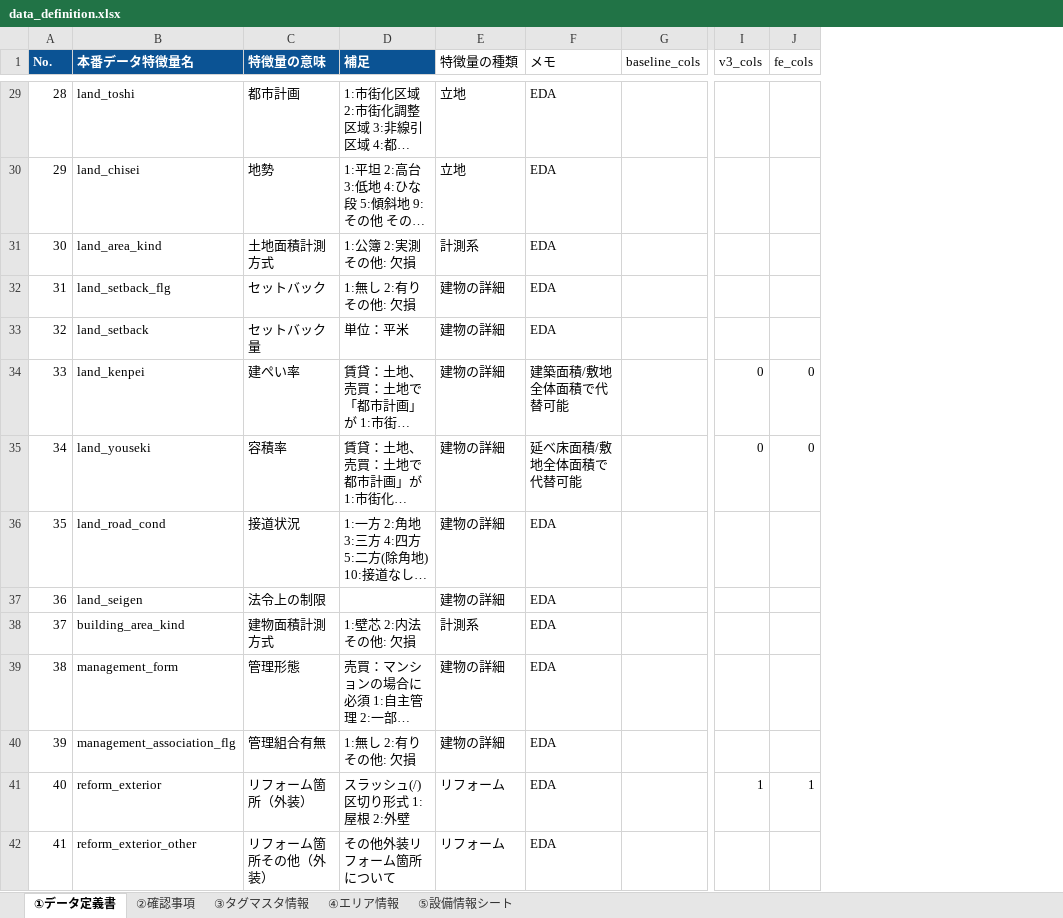
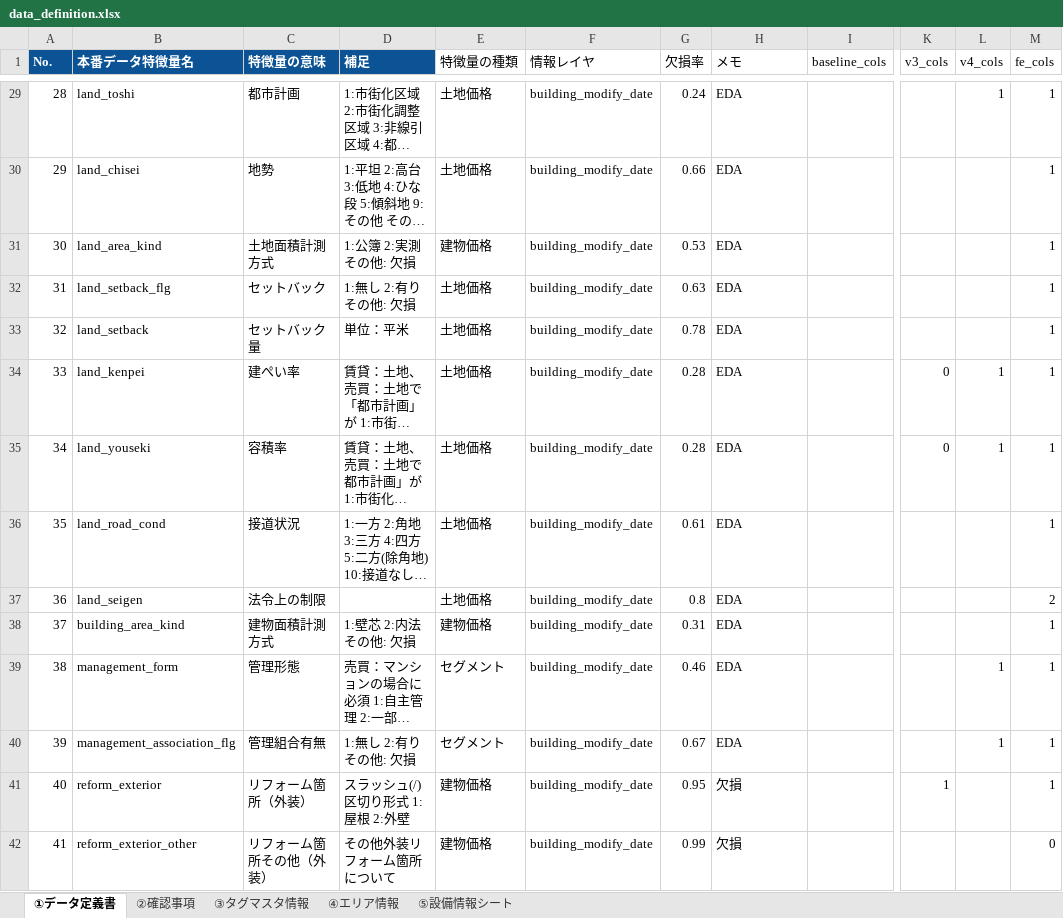
Before and after one commit to raise-ha-nekko/competition, an Excel workbook: Signate/第2回：国土交通省_地理空間情報データチャレンジ/input/data_definition.xlsx, sheet ①データ定義書, drawn as a sheet; only a part is shown, gaps mark what is left out; long unchanged cells end in …; values as stored, in another font and other column widths than the file's, no borders; charts and pictures not drawn; addresses are those after the commit; the diff covers the shown part only; the diff names each change by its address in the sheet, - before the commit and + after, or states it on an @@ line.

```diff
--- a/Signate/第2回：国土交通省_地理空間情報データチャレンジ/input/data_definition.xlsx (sheet ①データ定義書)
+++ b/Signate/第2回：国土交通省_地理空間情報データチャレンジ/input/data_definition.xlsx (sheet ①データ定義書)
+column F (情報レイヤ), rows 29-42: all building_modify_date
+column G (欠損率), rows 29-42: 0.24 | 0.66 | 0.53 | 0.63 | 0.78 | 0.28 | 0.28 | 0.61 | 0.8 | 0.31 | 0.46 | 0.67 | 0.95 | 0.99
+column L (v4_cols), rows 29-40: 1 |  |  |  |  | 1 | 1 |  |  |  | 1 | 1
-E29:E30 (特徴量の種類): 立地
+E29:E30 (特徴量の種類): 土地価格
-M29:M33 (fe_cols): (empty)
+M29:M33 (fe_cols): 1
-E31 (特徴量の種類): 計測系
+E31 (特徴量の種類): 建物価格
-E32:E37 (特徴量の種類): 建物の詳細
+E32:E37 (特徴量の種類): 土地価格
-H34 (メモ): 建築面積/敷地全体面積で代替可能
+H34 (メモ): EDA
-M34:M35 (fe_cols): 0
+M34:M35 (fe_cols): 1
-H35 (メモ): 延べ床面積/敷地全体面積で代替可能
+H35 (メモ): EDA
-M36 (fe_cols): (empty)
+M36 (fe_cols): 1
-M37 (fe_cols): (empty)
+M37 (fe_cols): 2
-E38 (特徴量の種類): 計測系
+E38 (特徴量の種類): 建物価格
-M38:M40 (fe_cols): (empty)
+M38:M40 (fe_cols): 1
-E39:E40 (特徴量の種類): 建物の詳細
+E39:E40 (特徴量の種類): セグメント
-E41:E42 (特徴量の種類): リフォーム
+E41:E42 (特徴量の種類): 建物価格
-H41:H42 (メモ): EDA
+H41:H42 (メモ): 欠損
-M42 (fe_cols): (empty)
+M42 (fe_cols): 0
```
Also changed, not shown: 253 edited cells elsewhere in this sheet, sheet ⑤設備情報シート, sheet ③タグマスタ情報, formulas that keep their value, charts or pictures, 14 other files.
